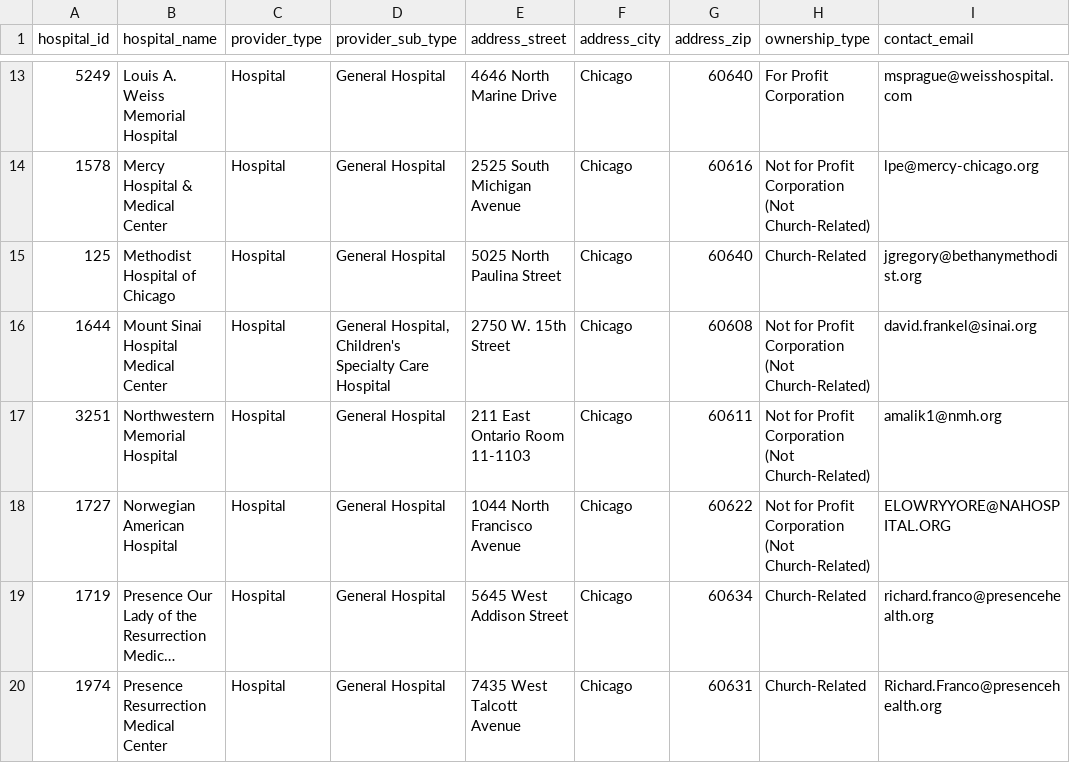
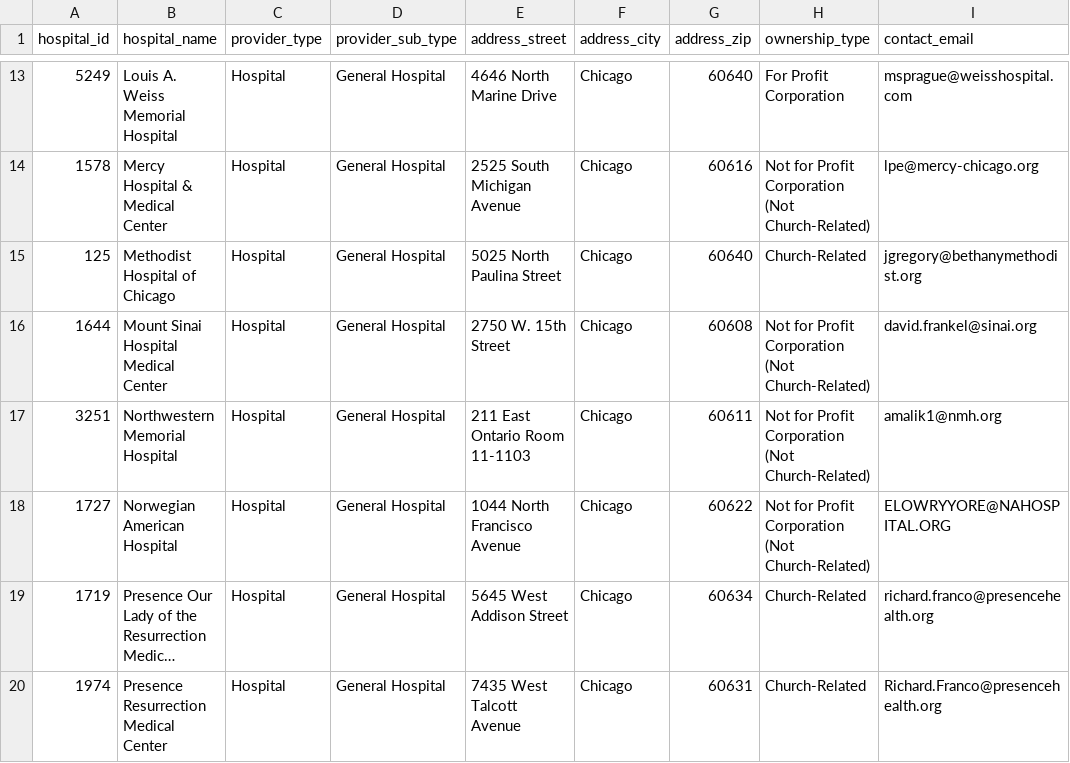
Before and after one commit to smartchicago/chicago-atlas, a CSV file: db/import/hospital_info_prepped.csv, drawn as a sheet; only a part is shown, gaps mark what is left out; long unchanged cells end in …; the diff names each change by its address in the sheet, - before the commit and + after, or states it on an @@ line.

Commit message:
change categorization for Mt Sinai based on input from @robparal

```diff
--- a/db/import/hospital_info_prepped.csv
+++ b/db/import/hospital_info_prepped.csv
-D16 (provider_sub_type): General Hospital, Children's Specialty Care Hospital
+D16 (provider_sub_type): General Hospital
```
